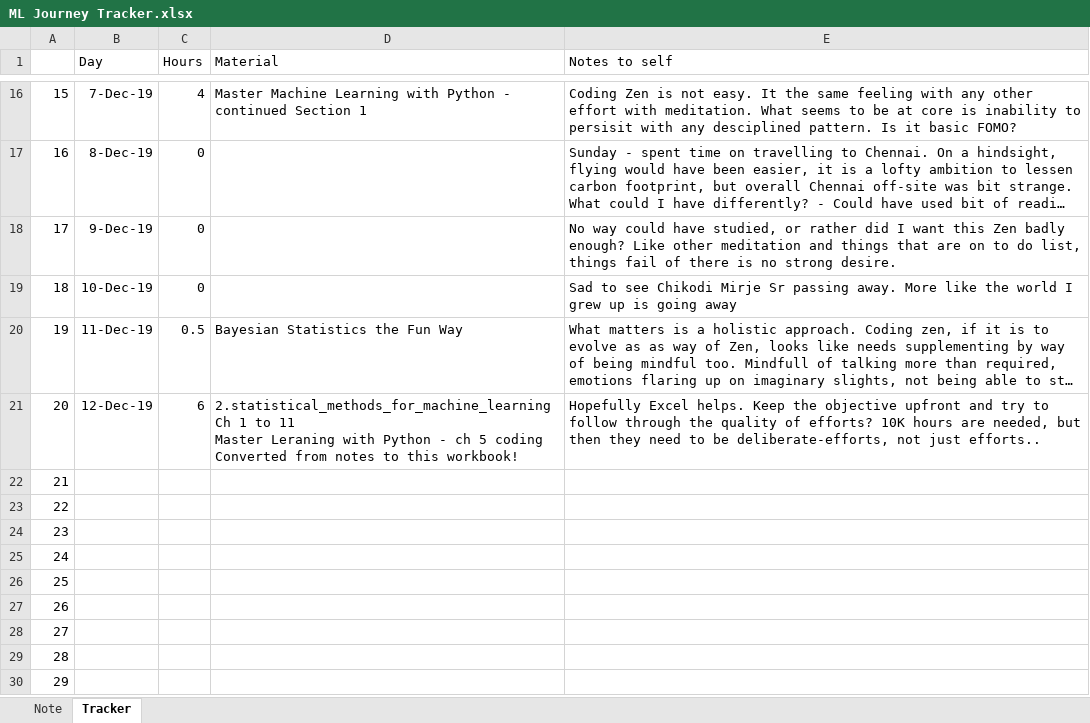
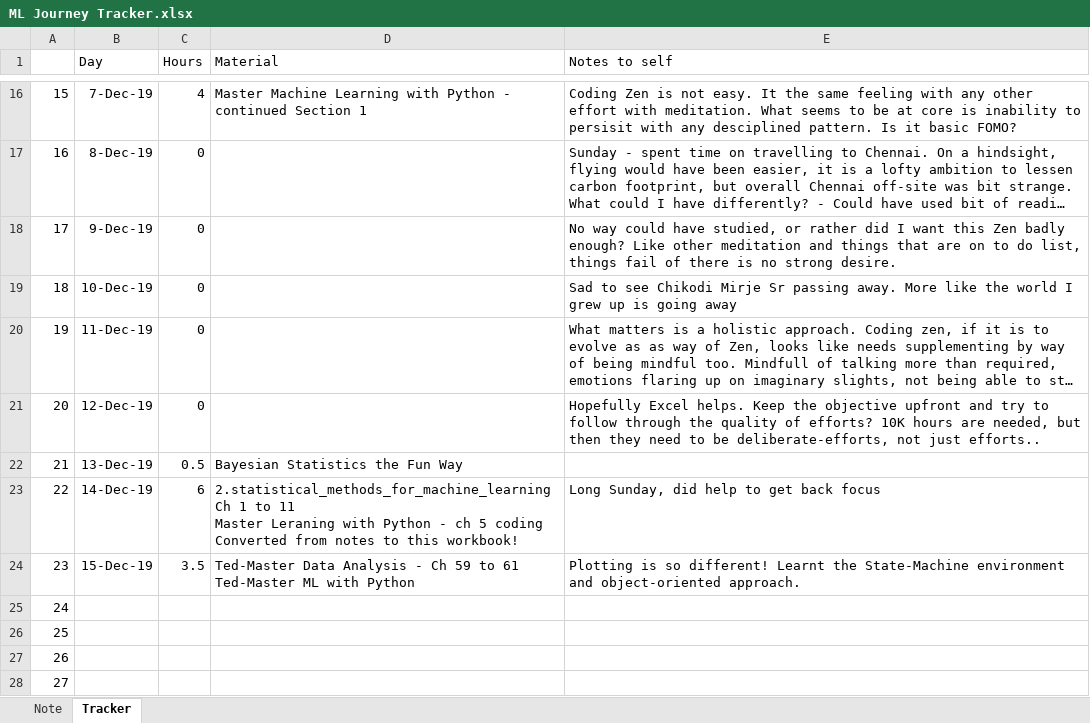
Before and after one commit to btjoshi/hello-world, an Excel workbook: ML Journey Tracker.xlsx, sheet Tracker, drawn as a sheet; only a part is shown, gaps mark what is left out; the shorter side is filled out with more unchanged rows; long unchanged cells end in …; values as stored, in another font and other column widths than the file's, no borders; ↵ is a line break in a cell; the diff names each change by its address in the sheet, - before the commit and + after, or states it on an @@ line.

```diff
--- a/ML Journey Tracker.xlsx (sheet Tracker)
+++ b/ML Journey Tracker.xlsx (sheet Tracker)
-C20 (Hours): 0.5
+C20 (Hours): 0
-D20 (Material): Bayesian Statistics the Fun Way
+D20 (Material): (empty)
-C21 (Hours): 6
+C21 (Hours): 0
-D21 (Material): 2.statistical_methods_for_machine_learning Ch 1 to 11 ↵ Master Leraning with Python - ch 5 coding ↵ Converted from notes to this workbook!
+D21 (Material): (empty)
-B22 (Day): (empty)
+B22 (Day): 13-Dec-19
-C22 (Hours): (empty)
+C22 (Hours): 0.5
-D22 (Material): (empty)
+D22 (Material): Bayesian Statistics the Fun Way
-B23 (Day): (empty)
+B23 (Day): 14-Dec-19
-C23 (Hours): (empty)
+C23 (Hours): 6
-D23 (Material): (empty)
+D23 (Material): 2.statistical_methods_for_machine_learning Ch 1 to 11 ↵ Master Leraning with Python - ch 5 coding ↵ Converted from notes to this workbook!
-E23 (Notes to self): (empty)
+E23 (Notes to self): Long Sunday, did help to get back focus
-B24 (Day): (empty)
+B24 (Day): 15-Dec-19
-C24 (Hours): (empty)
+C24 (Hours): 3.5
-D24 (Material): (empty)
+D24 (Material): Ted-Master Data Analysis - Ch 59 to 61 ↵ Ted-Master ML with Python
-E24 (Notes to self): (empty)
+E24 (Notes to self): Plotting is so different! Learnt the State-Machine environment and object-oriented approach.
```
Also changed, not shown: 2 other files.
